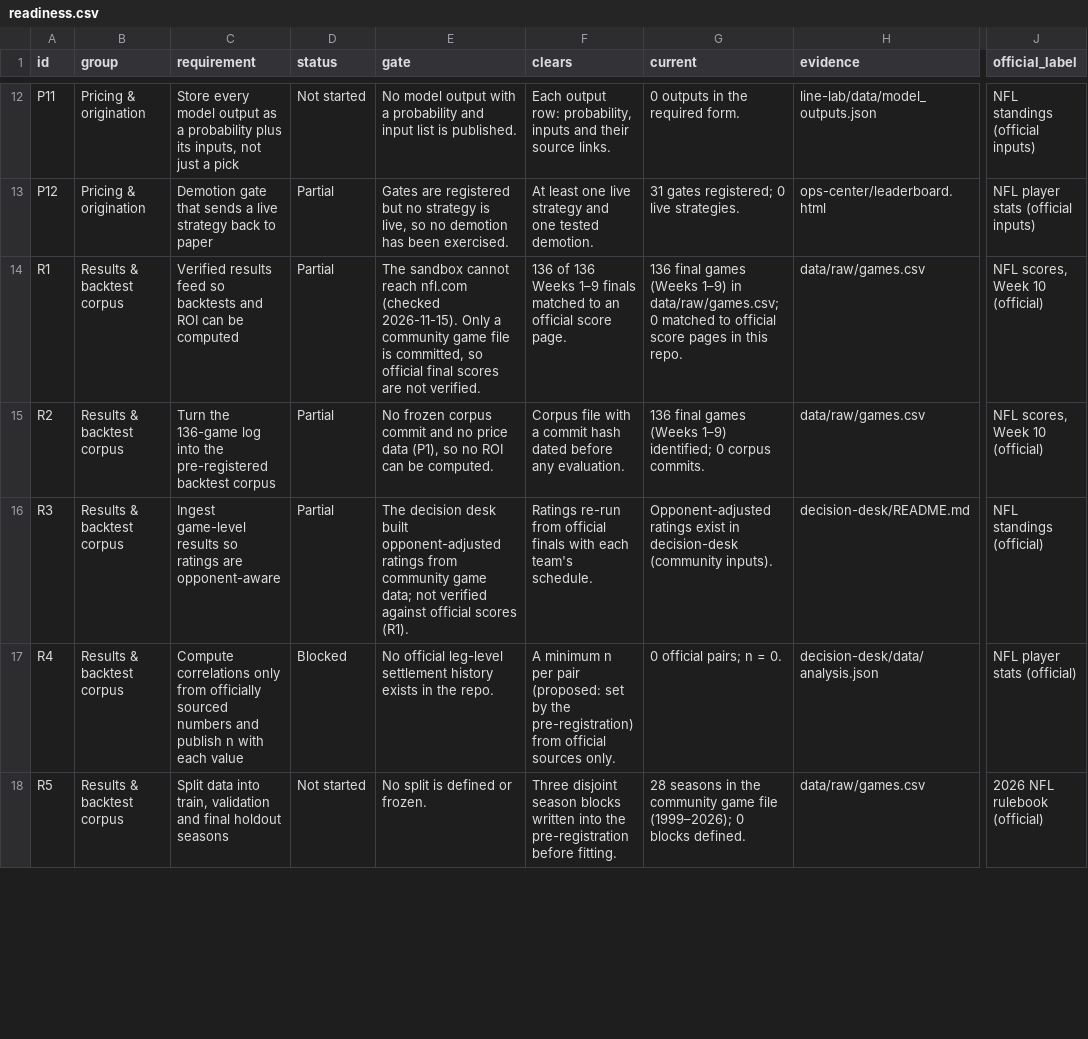
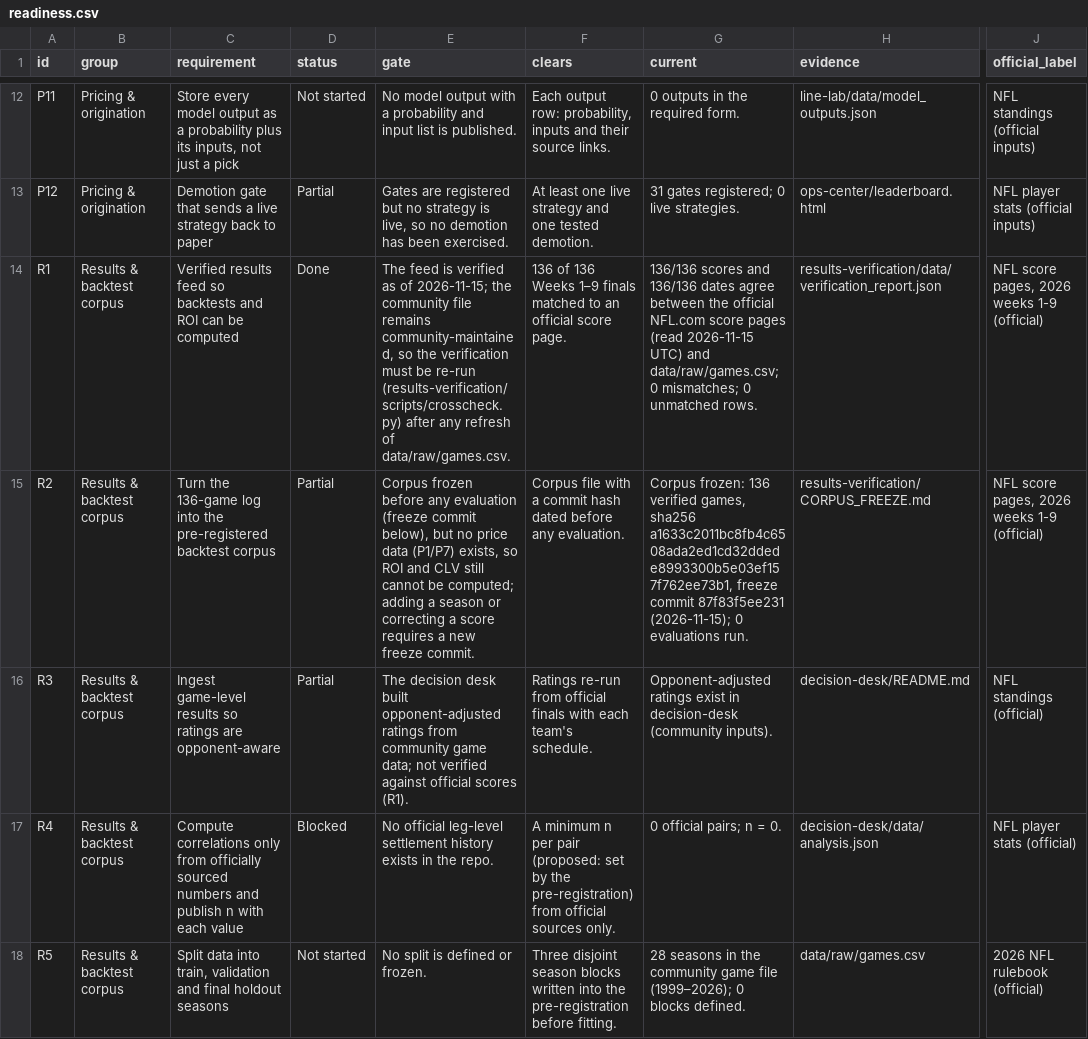
Before and after one commit to kanlerxz87-cyber/NFL3, a CSV file: readiness/data/readiness.csv, drawn as a sheet; only a part is shown, gaps mark what is left out; the diff covers the shown part only; the diff names each change by its address in the sheet, - before the commit and + after, or states it on an @@ line.

Commit message:
feat(results-verification): verified results feed, injury-hub delta, readiness updates
- Sub-site results-verification/: 136-row verified Week 1-9 feed (index.html) and
  per-player injury-hub delta between dated reads 3 and 4 (delta.html), with
  fail-closed builder and strict per-row source-link gate; flagged sections carry
  the AZ/ARI normalization, the Wednesday-night label irregularity on the official
  Week 1 score page, the BJ Green II Out/Full-Participation official conflict, and
  cross-references to the parallel injury-capture and official-verify workspaces.
- Fourth dated injury observation stored verbatim with manifest (347 rows, 28 clubs,
  2026-11-15T14:05Z); delta: 139 game-status changes, 140 practice-status changes,
  51 rows added, 0 removed, 0 club reassignments. Delta only, never the level.
- readiness register: R1->Done (136/136 official verification), R2 corpus-freeze
  evidence, A3/A4 delta publication; readiness.html/csv regenerated; test pins
  extended (landing matrix cells untouched).
- Landing site-guide row and README row for the new sub-site.
- COORDINATION.md result entry: method, cross-checks vs injury-capture (independent
  12:59Z read matches 347 rows/28 clubs) and official-verify corpora, irregularities,
  captures-location decision.
- decision-lab verification snapshot + audit regenerated on the merged tree (drift:
  Lions Kerby Joseph game_status blank->Out, consistent with the delta).

Co-authored-by: arena-agent <297053741+arena-agent@users.noreply.github.com>

```diff
--- a/readiness/data/readiness.csv
+++ b/readiness/data/readiness.csv
-D14 (status): Partial
+D14 (status): Done
-E14 (gate): The sandbox cannot reach nfl.com (checked 2026-11-15). Only a community game file is committed, so official final scores are not verified.
+E14 (gate): The feed is verified as of 2026-11-15; the community file remains community-maintained, so the verification must be re-run (results-verification/scripts/crosscheck.py) after any refresh of data/raw/games.csv.
-G14 (current): 136 final games (Weeks 1–9) in data/raw/games.csv; 0 matched to official score pages in this repo.
+G14 (current): 136/136 scores and 136/136 dates agree between the official NFL.com score pages (read 2026-11-15 UTC) and data/raw/games.csv; 0 mismatches; 0 unmatched rows.
-H14 (evidence): data/raw/games.csv
+H14 (evidence): results-verification/data/verification_report.json
-J14:J15 (official_label): NFL scores, Week 10 (official)
+J14:J15 (official_label): NFL score pages, 2026 weeks 1-9 (official)
-E15 (gate): No frozen corpus commit and no price data (P1), so no ROI can be computed.
+E15 (gate): Corpus frozen before any evaluation (freeze commit below), but no price data (P1/P7) exists, so ROI and CLV still cannot be computed; adding a season or correcting a score requires a new freeze commit.
-G15 (current): 136 final games (Weeks 1–9) identified; 0 corpus commits.
+G15 (current): Corpus frozen: 136 verified games, sha256 a1633c2011bc8fb4c6508ada2ed1cd32ddede8993300b5e03ef157f762ee73b1, freeze commit 87f83f5ee231 (2026-11-15); 0 evaluations run.
-H15 (evidence): data/raw/games.csv
+H15 (evidence): results-verification/CORPUS_FREEZE.md
```
Also changed, not shown: 8 edited cells elsewhere in this file, 21 other files.
